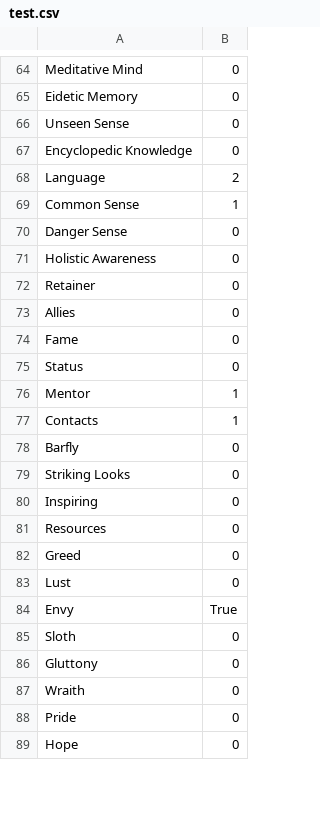
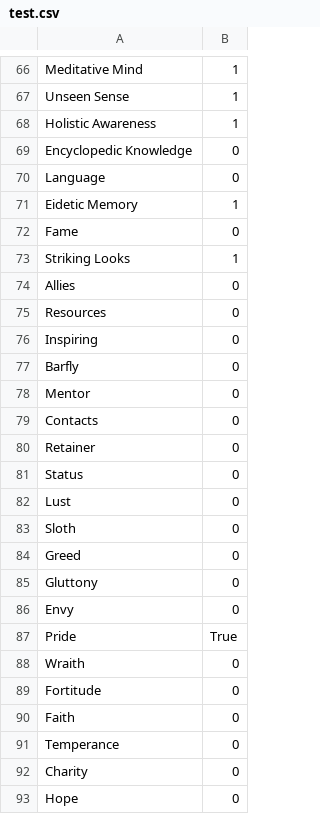
Before and after one commit to dunn0052/Personal-projects, a CSV file: WoD/test.csv, drawn as a sheet; only a part is shown, gaps mark what is left out; removed rows and columns are numbered as before the commit, all else as after; the diff covers the shown part only; the diff names each change by its address in the sheet, - before the commit and + after, or states it on an @@ line.

```diff
--- a/WoD/test.csv
+++ b/WoD/test.csv
-B66: 0
+B66: 1
-row 65: Eidetic Memory | 0
-B67: 0
+B67: 1
+row 68: Holistic Awareness | 1
-B70: 2
+B70: 0
+row 71: Eidetic Memory | 1
@@ row 74 moved to row 72: Fame @@
-A73: Common Sense
+A73: Striking Looks
@@ row 73 moved to row 74: Allies @@
@@ row 81 moved to row 75: Resources @@
-A76: Danger Sense
+A76: Inspiring
@@ row 78 moved to row 77: Barfly @@
+row 78: Mentor | 0
-A79: Holistic Awareness
+A79: Contacts
-row 76: Mentor | 1
-row 77: Contacts | 1
-A82: Striking Looks
+A82: Lust
-row 80: Inspiring | 0
@@ row 85 moved to row 83: Sloth @@
-row 83: Lust | 0
-row 84: Envy | True
+row 86: Envy | 0
+row 87: Pride | True
-A89: Pride
+A89: Fortitude
+row 90: Faith | 0
+row 91: Temperance | 0
@@ row 91 moved to row 92: Charity @@
```
Also changed, not shown: 22 added rows, 23 removed rows, 24 moved rows and 16 edited cells elsewhere in this file, 26 other files.
